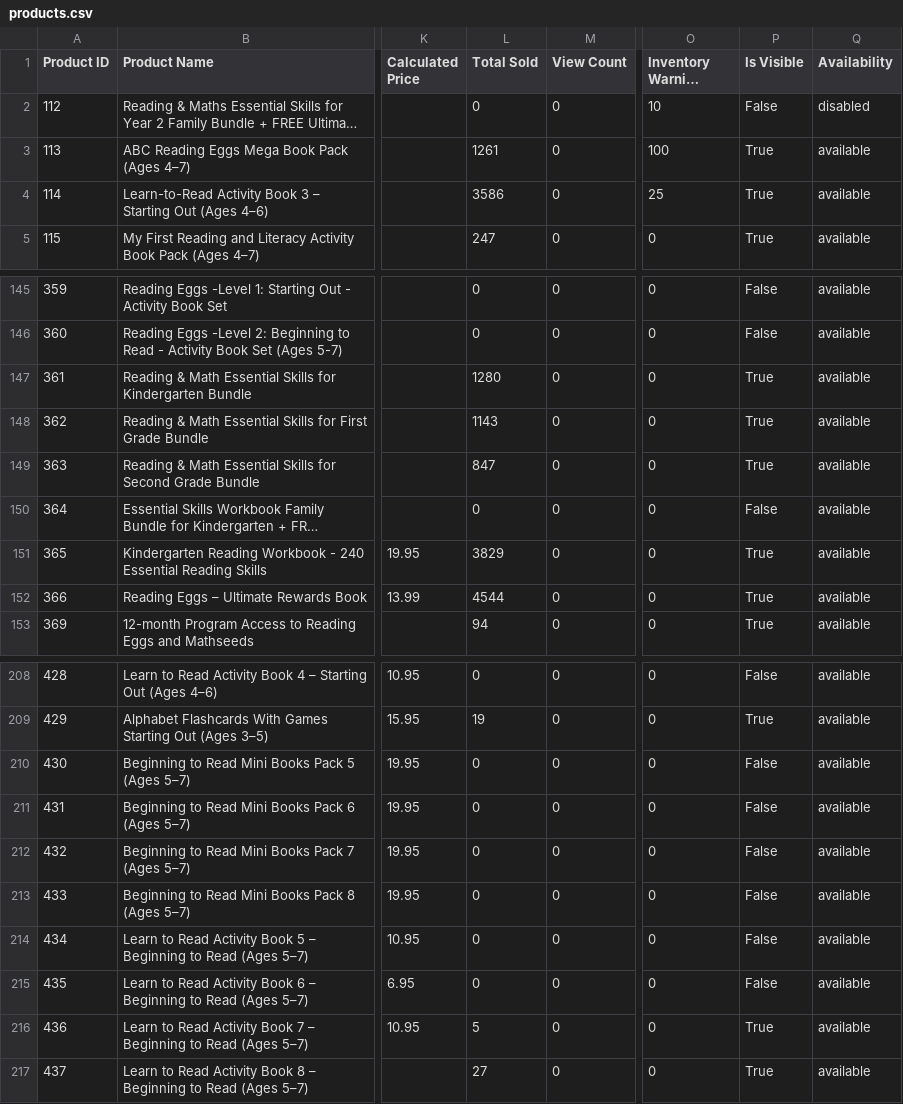
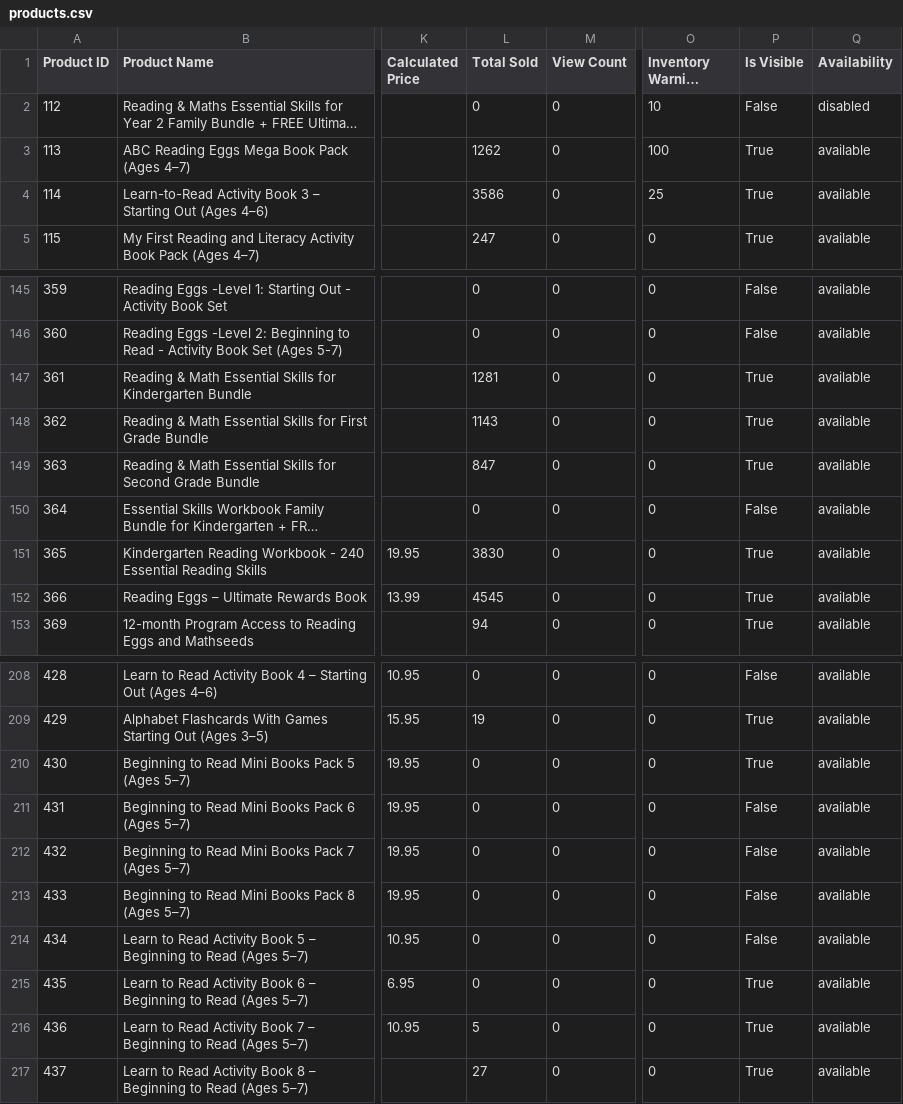
Before and after one commit to AsvineG/BookshopDashboard, a CSV file: products.csv, drawn as a sheet; only a part is shown, gaps mark what is left out; long unchanged cells end in …; the diff names each change by its address in the sheet, - before the commit and + after, or states it on an @@ line.

```diff
--- a/products.csv
+++ b/products.csv
-L3 (Total Sold): 1261
+L3 (Total Sold): 1262
-L147 (Total Sold): 1280
+L147 (Total Sold): 1281
-L151 (Total Sold): 3829
+L151 (Total Sold): 3830
-L152 (Total Sold): 4544
+L152 (Total Sold): 4545
-P210 (Is Visible): False
+P210 (Is Visible): True
-P215 (Is Visible): False
+P215 (Is Visible): True
```
Also changed, not shown: customers.csv, pricelist_records.csv, 2 other files.
